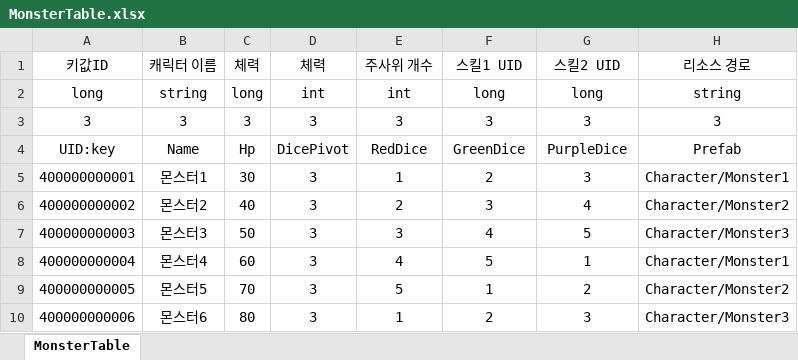
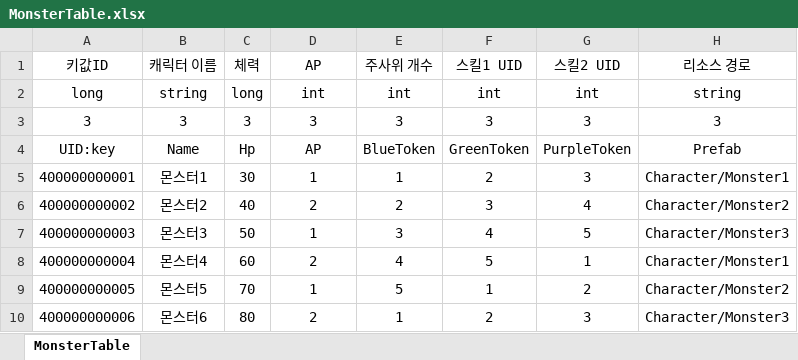
Before and after one commit to hjm3853/FlowerGarden, an Excel workbook: Assets/Excel/MonsterTable.xlsx, sheet MonsterTable, drawn as a sheet; values as stored, in another font and other column widths than the file's, no borders; the diff names each change by its address in the sheet, - before the commit and + after, or states it on an @@ line.

```diff
--- a/Assets/Excel/MonsterTable.xlsx (sheet MonsterTable)
+++ b/Assets/Excel/MonsterTable.xlsx (sheet MonsterTable)
-D1: 체력
+D1: AP
-F2: long
+F2: int
-G2: long
+G2: int
-D4: DicePivot
+D4: AP
-E4: RedDice
+E4: BlueToken
-F4: GreenDice
+F4: GreenToken
-G4: PurpleDice
+G4: PurpleToken
-D5: 3
+D5: 1
-D6: 3
+D6: 2
-D7: 3
+D7: 1
-D8: 3
+D8: 2
-D9: 3
+D9: 1
-D10: 3
+D10: 2
```
Also changed, not shown: Assets/Excel/PlayerTable.xlsx, 20 other files.
